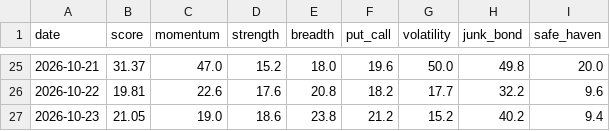
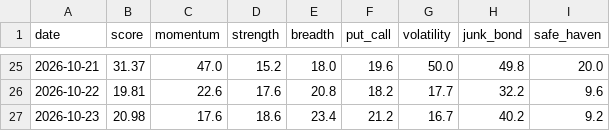
Before and after one commit to plhiroshiiq-spec/Fear-Greed, a CSV file: data/history_us.csv, drawn as a sheet; only a part is shown, gaps mark what is left out.

```diff
--- a/data/history_us.csv
+++ b/data/history_us.csv
@@ -26,2 +26,2 @@ date,score,momentum,strength,breadth,put_call,volatility,junk_bond,safe_haven
 2026-10-22,19.81,22.6,17.6,20.8,18.2,17.7,32.2,9.6
-2026-10-23,21.05,19.0,18.6,23.8,21.2,15.2,40.2,9.4
+2026-10-23,20.98,17.6,18.6,23.4,21.2,16.7,40.2,9.2
```
Also changed, not shown: data/rounding_probe.csv, 2 other files.
